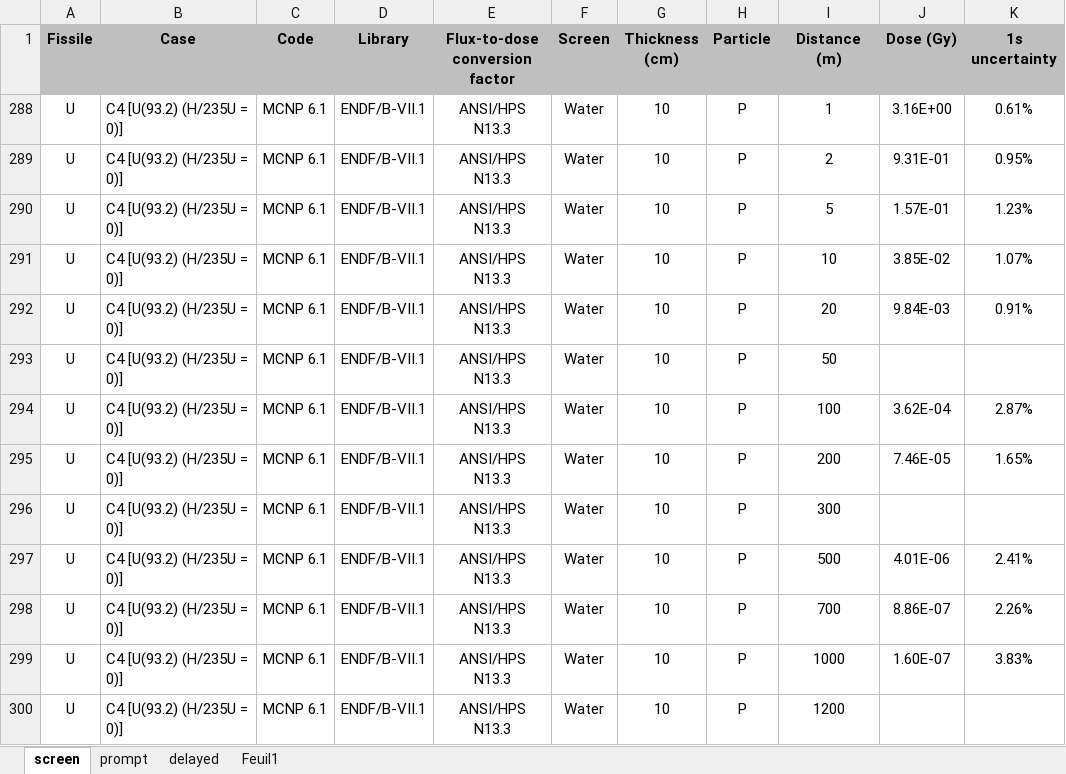
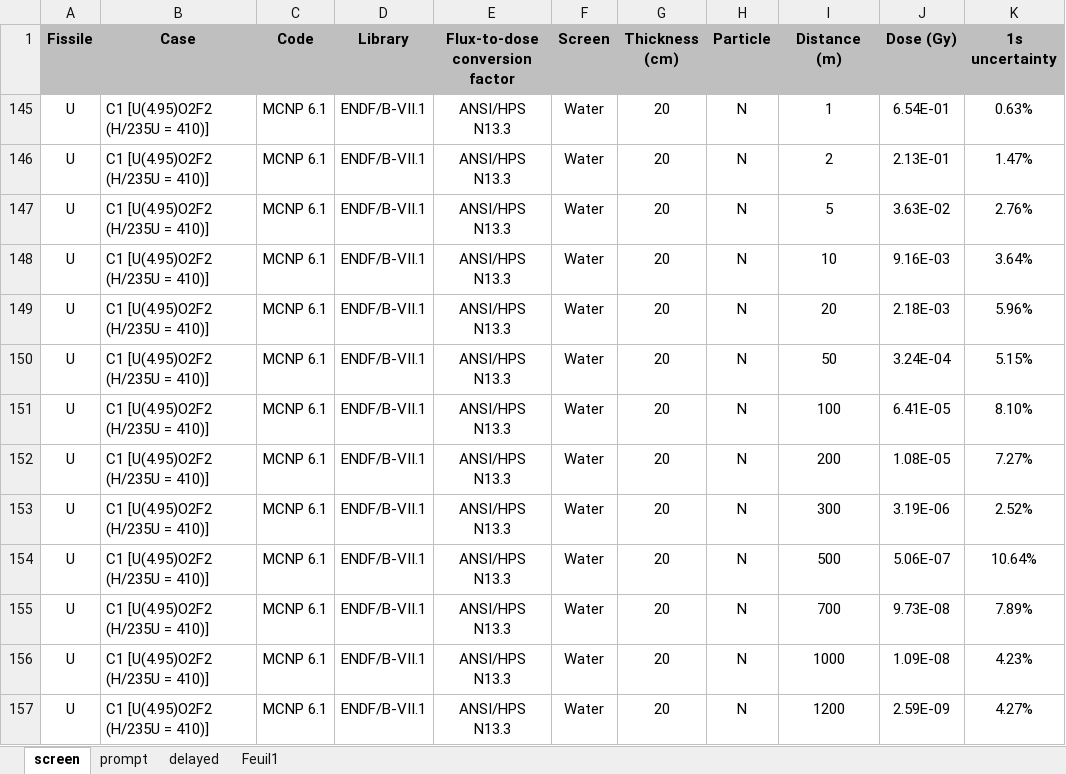
Before and after one commit to Astangul/SlideRule, an Excel workbook: DB/All-at-once_DB.xlsx, sheet screen, drawn as a sheet; values as stored, in another font and other column widths than the file's, no borders; addresses are those after the commit; the diff names each change by its address in the sheet, - before the commit and + after, or states it on an @@ line.

```diff
--- a/DB/All-at-once_DB.xlsx (sheet screen)
+++ b/DB/All-at-once_DB.xlsx (sheet screen)
-B145:B157 (Case): C4 [U(93.2) (H/235U = 0)]
+B145:B157 (Case): C1 [U(4.95)O2F2 (H/235U = 410)]
-G145:G157 (Thickness (cm)): 10
+G145:G157 (Thickness (cm)): 20
-H145:H157 (Particle): P
+H145:H157 (Particle): N
-J145 (Dose (Gy)): 3.16E+00
+J145 (Dose (Gy)): 6.54E-01
-K145 (1s uncertainty): 0.61%
+K145 (1s uncertainty): 0.63%
-J146 (Dose (Gy)): 9.31E-01
+J146 (Dose (Gy)): 2.13E-01
-K146 (1s uncertainty): 0.95%
+K146 (1s uncertainty): 1.47%
-J147 (Dose (Gy)): 1.57E-01
+J147 (Dose (Gy)): 3.63E-02
-K147 (1s uncertainty): 1.23%
+K147 (1s uncertainty): 2.76%
-J148 (Dose (Gy)): 3.85E-02
+J148 (Dose (Gy)): 9.16E-03
-K148 (1s uncertainty): 1.07%
+K148 (1s uncertainty): 3.64%
-J149 (Dose (Gy)): 9.84E-03
+J149 (Dose (Gy)): 2.18E-03
-K149 (1s uncertainty): 0.91%
+K149 (1s uncertainty): 5.96%
-J150 (Dose (Gy)): (empty)
+J150 (Dose (Gy)): 3.24E-04
-K150 (1s uncertainty): (empty)
+K150 (1s uncertainty): 5.15%
-J151 (Dose (Gy)): 3.62E-04
+J151 (Dose (Gy)): 6.41E-05
-K151 (1s uncertainty): 2.87%
+K151 (1s uncertainty): 8.10%
-J152 (Dose (Gy)): 7.46E-05
+J152 (Dose (Gy)): 1.08E-05
-K152 (1s uncertainty): 1.65%
+K152 (1s uncertainty): 7.27%
-J153 (Dose (Gy)): (empty)
+J153 (Dose (Gy)): 3.19E-06
-K153 (1s uncertainty): (empty)
+K153 (1s uncertainty): 2.52%
-J154 (Dose (Gy)): 4.01E-06
+J154 (Dose (Gy)): 5.06E-07
-K154 (1s uncertainty): 2.41%
+K154 (1s uncertainty): 10.64%
-J155 (Dose (Gy)): 8.86E-07
+J155 (Dose (Gy)): 9.73E-08
-K155 (1s uncertainty): 2.26%
+K155 (1s uncertainty): 7.89%
-J156 (Dose (Gy)): 1.60E-07
+J156 (Dose (Gy)): 1.09E-08
-K156 (1s uncertainty): 3.83%
+K156 (1s uncertainty): 4.23%
-J157 (Dose (Gy)): (empty)
+J157 (Dose (Gy)): 2.59E-09
-K157 (1s uncertainty): (empty)
+K157 (1s uncertainty): 4.27%
```
Also changed, not shown: hidden cells, 4 other files.
